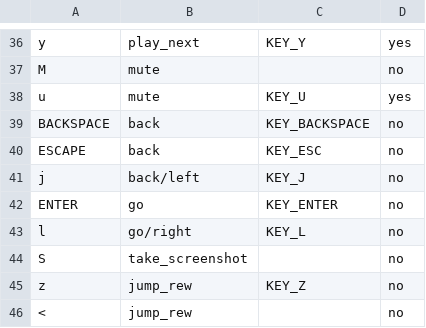
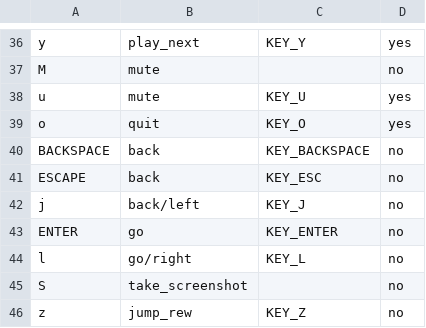
Before and after one commit to ralph-irving/tcz-lirc, a CSV file: jivekeys.csv, drawn as a sheet; only a part is shown, gaps mark what is left out; the shorter side is filled out with more unchanged rows; the diff names each change by its address in the sheet, - before the commit and + after, or states it on an @@ line.

Commit message:
Add o quit key.

```diff
--- a/jivekeys.csv
+++ b/jivekeys.csv
+row 39: o | quit | KEY_O | yes
```
